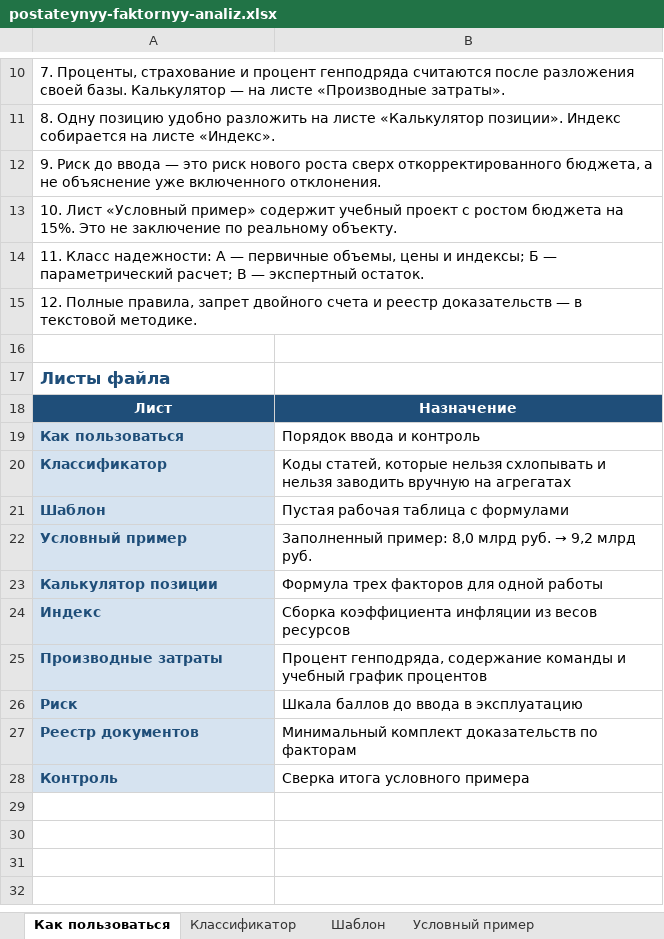
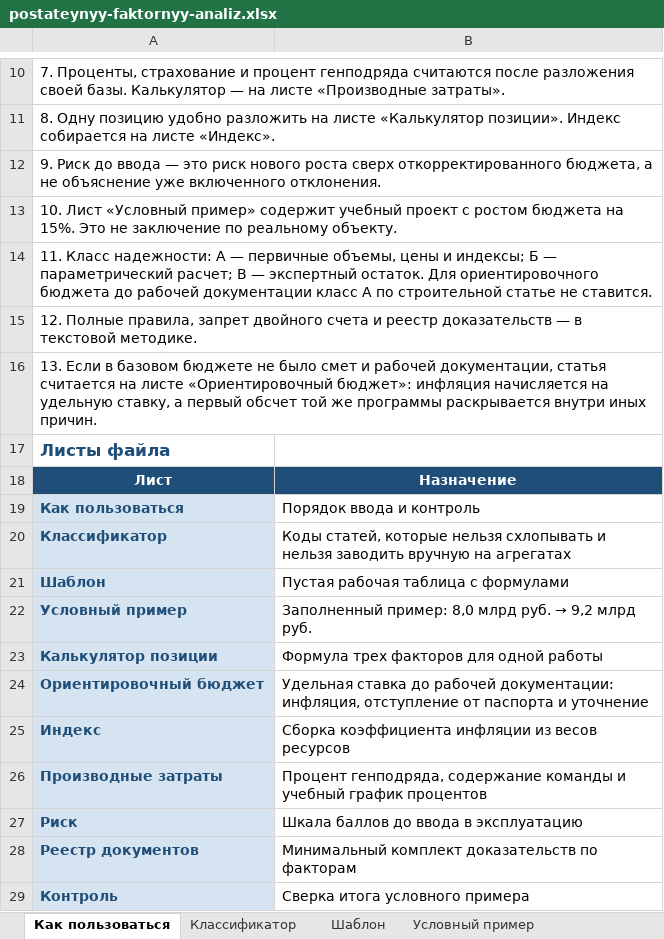
Before and after one commit to Korshun7/0000, an Excel workbook: templates/postateynyy-faktornyy-analiz.xlsx, sheet Как пользоваться, drawn as a sheet; only a part is shown, gaps mark what is left out; values as stored, in another font and other column widths than the file's, no borders; the diff names each change by its address in the sheet, - before the commit and + after, or states it on an @@ line.

```diff
--- a/templates/postateynyy-faktornyy-analiz.xlsx (sheet Как пользоваться)
+++ b/templates/postateynyy-faktornyy-analiz.xlsx (sheet Как пользоваться)
-A14: …экспертный остаток.
+A14: …экспертный остаток. Для ориентировочного бюджета до рабочей документации класс А по строительной статье не ставится.
-A16: (empty)
+A16: 13. Если в базовом бюджете не было смет и рабочей документации, статья считается на листе «Ориентировочный бюджет»: инфляция начисляется на удельную ставку, а первый обсчет той же программы раскрывается внутри иных причин.
+A16:B16 merged
+row 24: Ориентировочный бюджет | Удельная ставка до рабочей документации: инфляция, отступление от паспорта и уточнение
```
Also changed, not shown: sheet Реестр документов, sheet Контроль, other sheet tabs, 3 other files.
